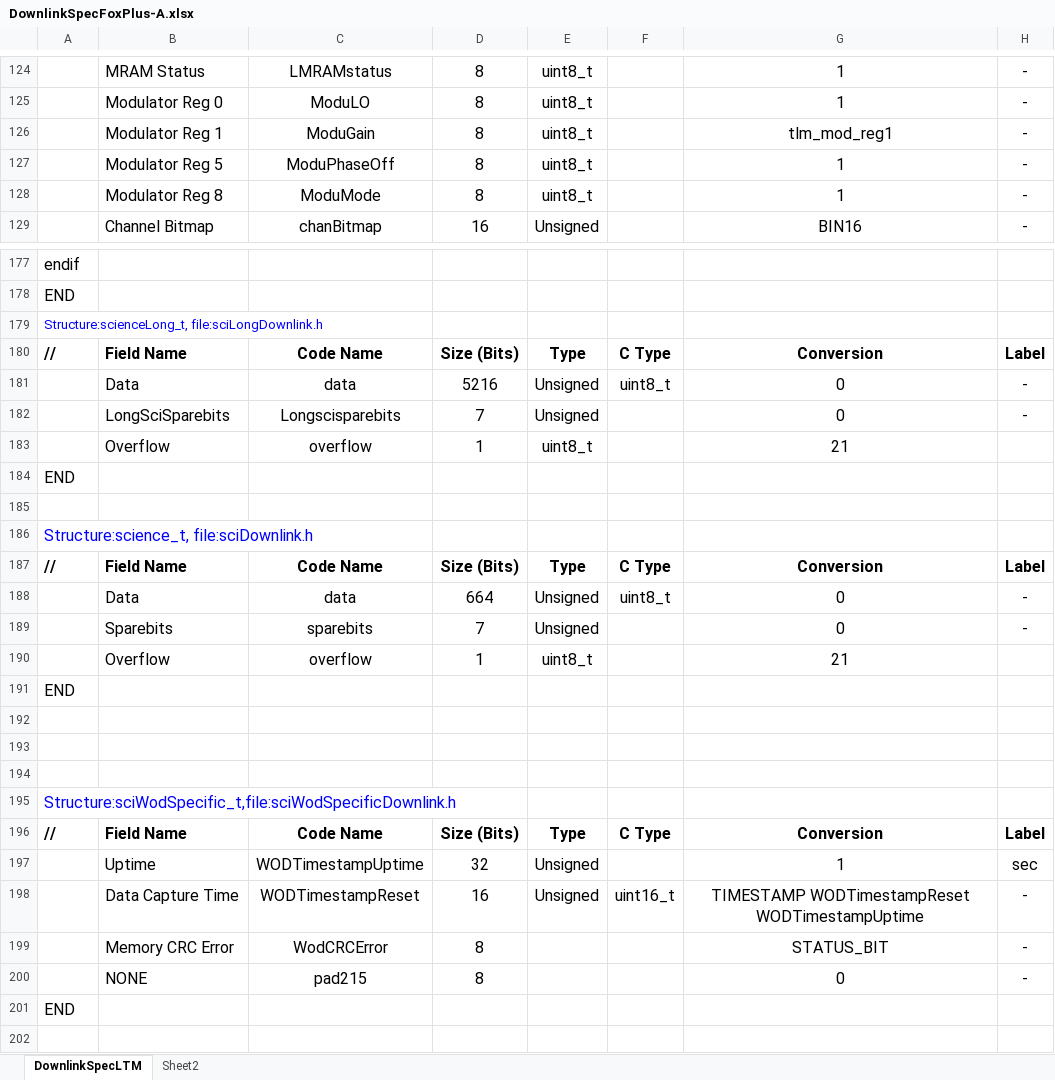
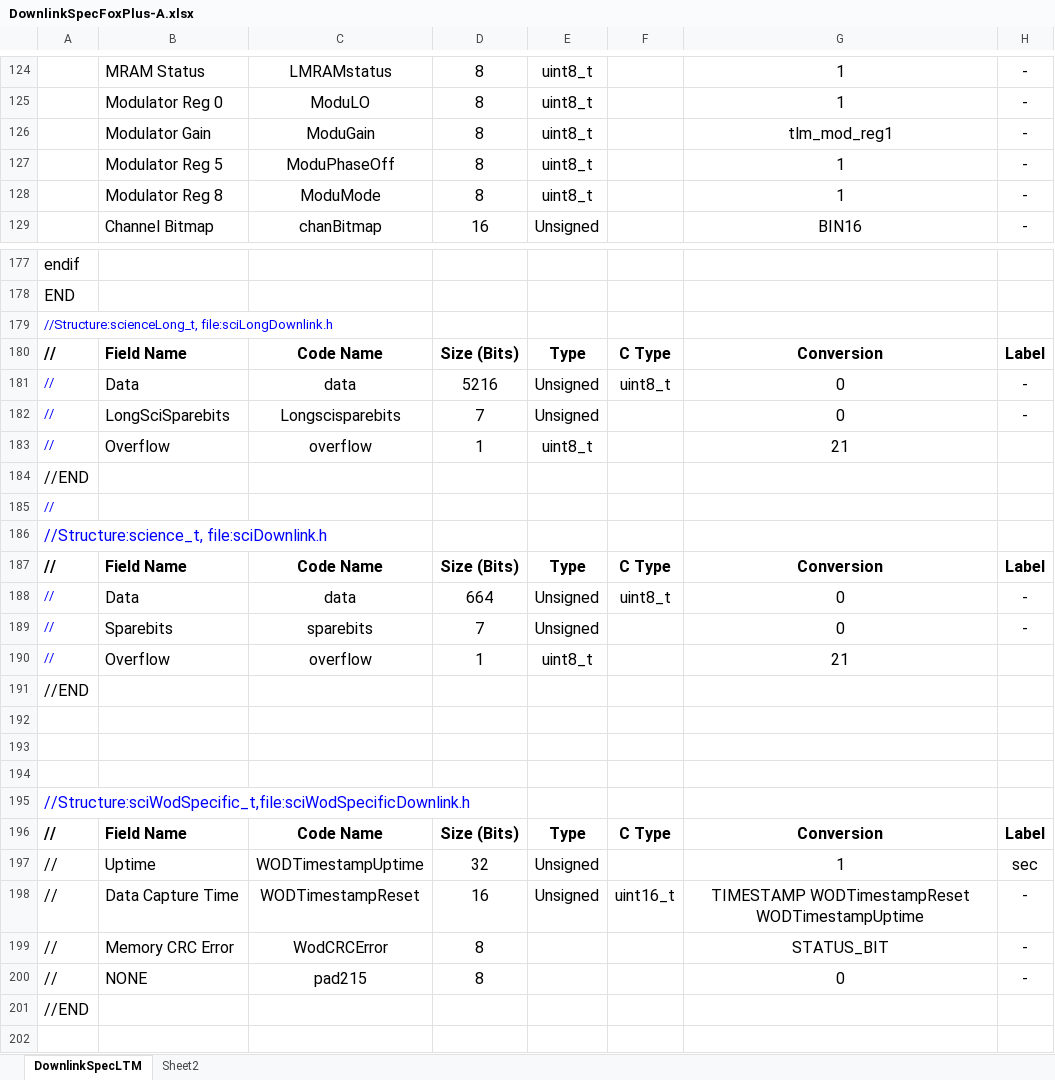
Before and after one commit to ac2cz/FoxTelem, an Excel workbook: genSpacecraft/DownlinkSpecFoxPlus-A.xlsx, sheet DownlinkSpecLTM, drawn as a sheet; only a part is shown, gaps mark what is left out; values as stored, in another font and other column widths than the file's, no borders; the diff names each change by its address in the sheet, - before the commit and + after, or states it on an @@ line.

```diff
--- a/genSpacecraft/DownlinkSpecFoxPlus-A.xlsx (sheet DownlinkSpecLTM)
+++ b/genSpacecraft/DownlinkSpecFoxPlus-A.xlsx (sheet DownlinkSpecLTM)
-B126: Modulator Reg 1
+B126: Modulator Gain
-A179: Structure:scienceLong_t, file:sciLongDownlink.h
+A179: //Structure:scienceLong_t, file:sciLongDownlink.h
-A181:A183: (empty)
+A181:A183: //
-A184: END
+A184: //END
-A185: (empty)
+A185: //
-A186: Structure:science_t, file:sciDownlink.h
+A186: //Structure:science_t, file:sciDownlink.h
-A188:A190: (empty)
+A188:A190: //
-A191: END
+A191: //END
-A195: Structure:sciWodSpecific_t,file:sciWodSpecificDownlink.h
+A195: //Structure:sciWodSpecific_t,file:sciWodSpecificDownlink.h
-A197:A200: (empty)
+A197:A200: //
-A201: END
+A201: //END
```
Also changed, not shown: 3 other files.
